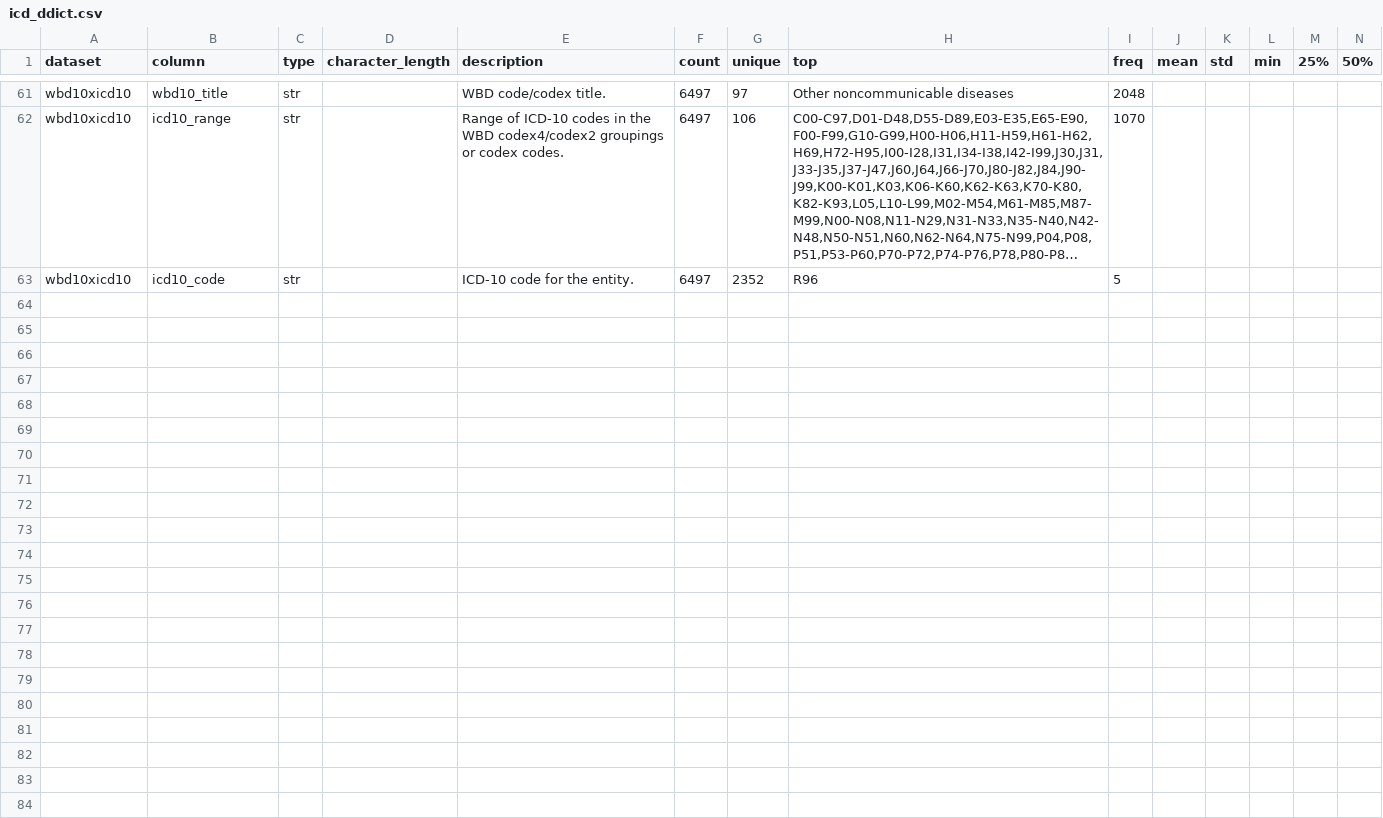
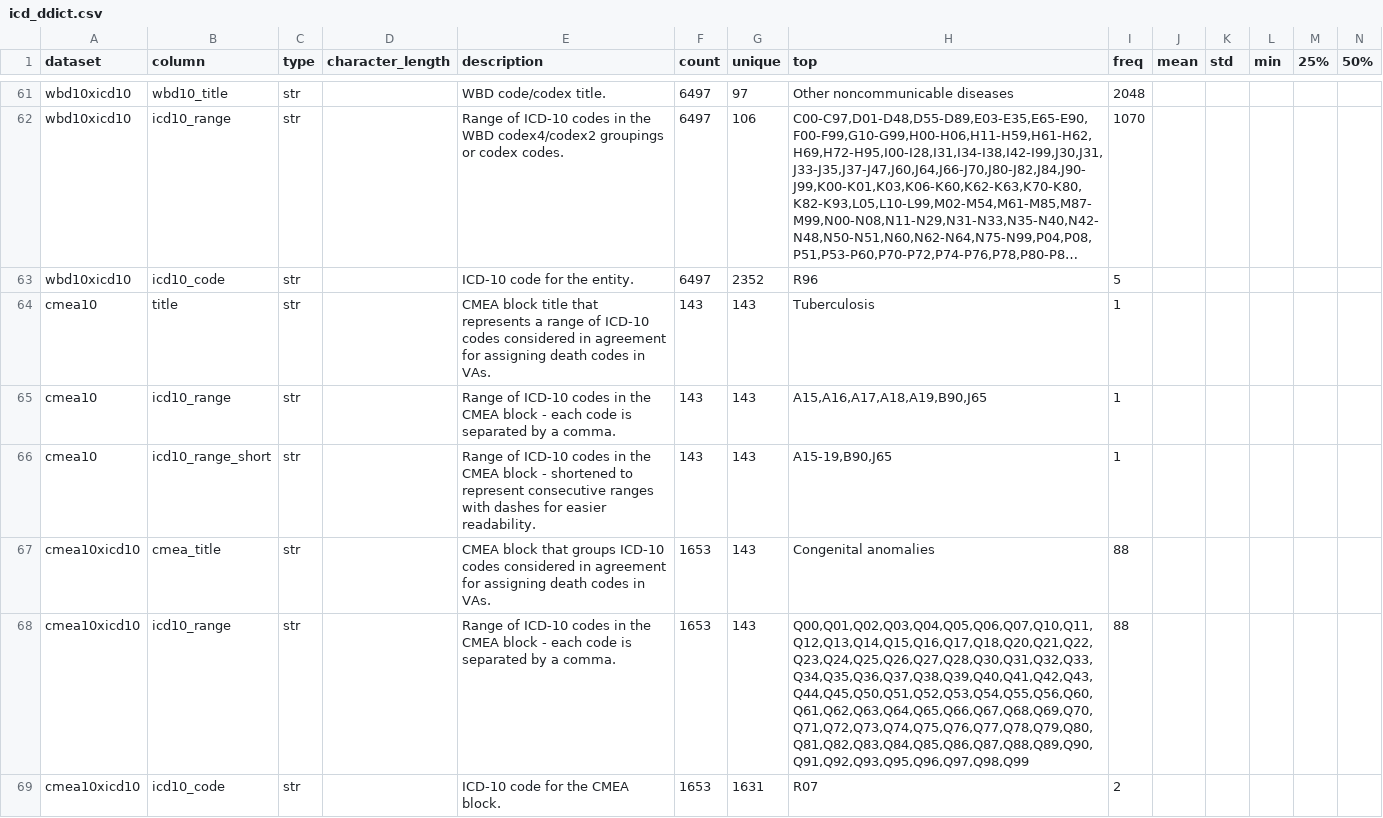
Before and after one commit to cghr-toronto/icd, a CSV file: data/icd_ddict.csv, drawn as a sheet; only a part is shown, gaps mark what is left out; long unchanged cells end in …; rows hold the shown columns only; the diff names each change by its address in the sheet, - before the commit and + after, or states it on an @@ line.

Commit message:
Add CME agreement codes used for VA coding agreements by physicians; Received from rajeev

```diff
--- a/data/icd_ddict.csv
+++ b/data/icd_ddict.csv
+row 64: cmea10 | title | str |  | CMEA block title that represents a range of ICD-10 codes considered in agreement for assigning death codes in VAs. | 143 | 143 | Tuberculosis | 1
+row 65: cmea10 | icd10_range | str |  | Range of ICD-10 codes in the CMEA block - each code is separated by a comma. | 143 | 143 | A15,A16,A17,A18,A19,B90,J65 | 1
+row 66: cmea10 | icd10_range_short | str |  | Range of ICD-10 codes in the CMEA block - shortened to represent consecutive ranges with dashes for easier readability. | 143 | 143 | A15-19,B90,J65 | 1
+row 67: cmea10xicd10 | cmea_title | str |  | CMEA block that groups ICD-10 codes considered in agreement for assigning death codes in VAs. | 1653 | 143 | Congenital anomalies | 88
+row 68: cmea10xicd10 | icd10_range | str |  | Range of ICD-10 codes in the CMEA block - each code is separated by a comma. | 1653 | 143 | Q00,Q01,Q02,Q03,Q04,Q05,Q06,Q07,Q10,Q11,Q12,Q13,Q14,Q15,Q16,Q17,Q18,Q20,Q21,Q22,Q23,Q24,Q25,Q26,Q27,Q28,Q30,Q31,Q32,Q33,Q34,Q35,Q36,Q37,Q38,Q39,Q40,Q41,Q42,Q43,Q44,Q45,Q50,Q51,Q52,Q53,Q54,Q55,Q56,Q60,Q61,Q62,Q63,Q64,Q65,Q66,Q67,Q68,Q69,Q70,Q71,Q72,Q73,Q74,Q75,Q76,Q77,Q78,Q79,Q80,Q81,Q82,Q83,Q84,Q85,Q86,Q87,Q88,Q89,Q90,Q91,Q92,Q93,Q95,Q96,Q97,Q98,Q99 | 88
+row 69: cmea10xicd10 | icd10_code | str |  | ICD-10 code for the CMEA block. | 1653 | 1631 | R07 | 2
```
Also changed, not shown: data/icd_data.csv, 18 other files.
